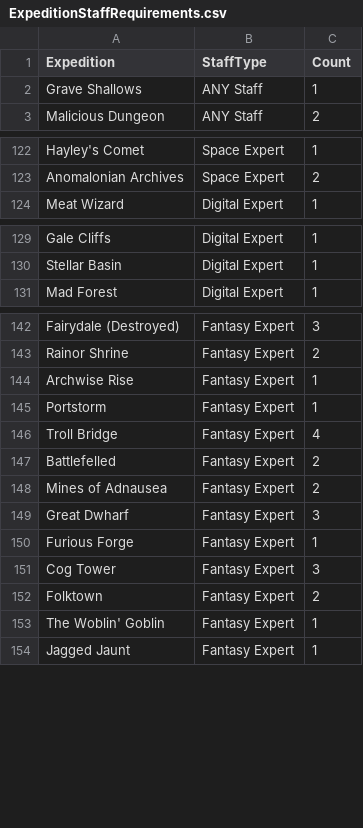
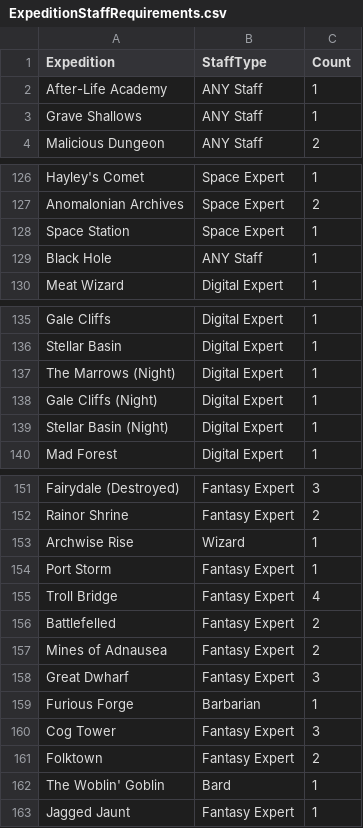
Before and after one commit to joeristoef/two-point-planner, a CSV file: public/ExpeditionStaffRequirements.csv, drawn as a sheet; only a part is shown, gaps mark what is left out; the diff covers the shown part only.

```diff
--- a/public/ExpeditionStaffRequirements.csv
+++ b/public/ExpeditionStaffRequirements.csv
@@ -1,2 +1,3 @@
 Expedition,StaffType,Count
+After-Life Academy,ANY Staff,1
 Grave Shallows,ANY Staff,1
@@ -123,2 +127,4 @@ Hayley's Comet,Space Expert,1
 Anomalonian Archives,Space Expert,2
+Space Station,Space Expert,1
+Black Hole,ANY Staff,1
 Meat Wizard,Digital Expert,1
@@ -130,2 +136,5 @@ Gale Cliffs,Digital Expert,1
 Stellar Basin,Digital Expert,1
+The Marrows (Night),Digital Expert,1
+Gale Cliffs (Night),Digital Expert,1
+Stellar Basin (Night),Digital Expert,1
 Mad Forest,Digital Expert,1
@@ -143,4 +152,4 @@ Fairydale (Destroyed),Fantasy Expert,3
 Rainor Shrine,Fantasy Expert,2
-Archwise Rise,Fantasy Expert,1
-Portstorm,Fantasy Expert,1
+Archwise Rise,Wizard,1
+Port Storm,Fantasy Expert,1
 Troll Bridge,Fantasy Expert,4
@@ -149,6 +158,6 @@ Mines of Adnausea,Fantasy Expert,2
 Great Dwharf,Fantasy Expert,3
-Furious Forge,Fantasy Expert,1
+Furious Forge,Barbarian,1
 Cog Tower,Fantasy Expert,3
 Folktown,Fantasy Expert,2
-The Woblin' Goblin,Fantasy Expert,1
+The Woblin' Goblin,Bard,1
 Jagged Jaunt,Fantasy Expert,1
```
Also changed, not shown: 3 added rows and 1 edited cell elsewhere in this file, public/ExpeditionEvents.csv, public/ExpeditionRewardTypes.csv, 1 other file.
